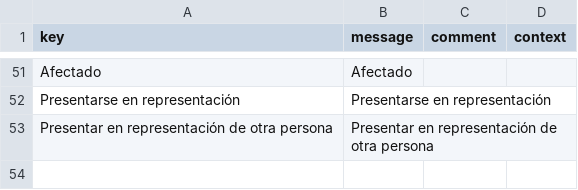
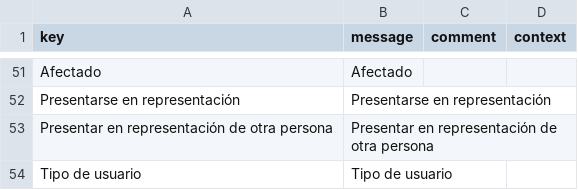
Before and after one commit to educaflow/secretaria-virtual, a CSV file: src/main/java/com/educaflow/subsystem/expedientes/domains/i18n_es.csv, drawn as a sheet; only a part is shown, gaps mark what is left out; the diff names each change by its address in the sheet, - before the commit and + after, or states it on an @@ line.

```diff
--- a/src/main/java/com/educaflow/subsystem/expedientes/domains/i18n_es.csv
+++ b/src/main/java/com/educaflow/subsystem/expedientes/domains/i18n_es.csv
+row 54: Tipo de usuario | Tipo de usuario
```
Also changed, not shown: src/main/java/com/educaflow/subsystem/expedientes/domains/i18n_ca.csv, 1 other file.
